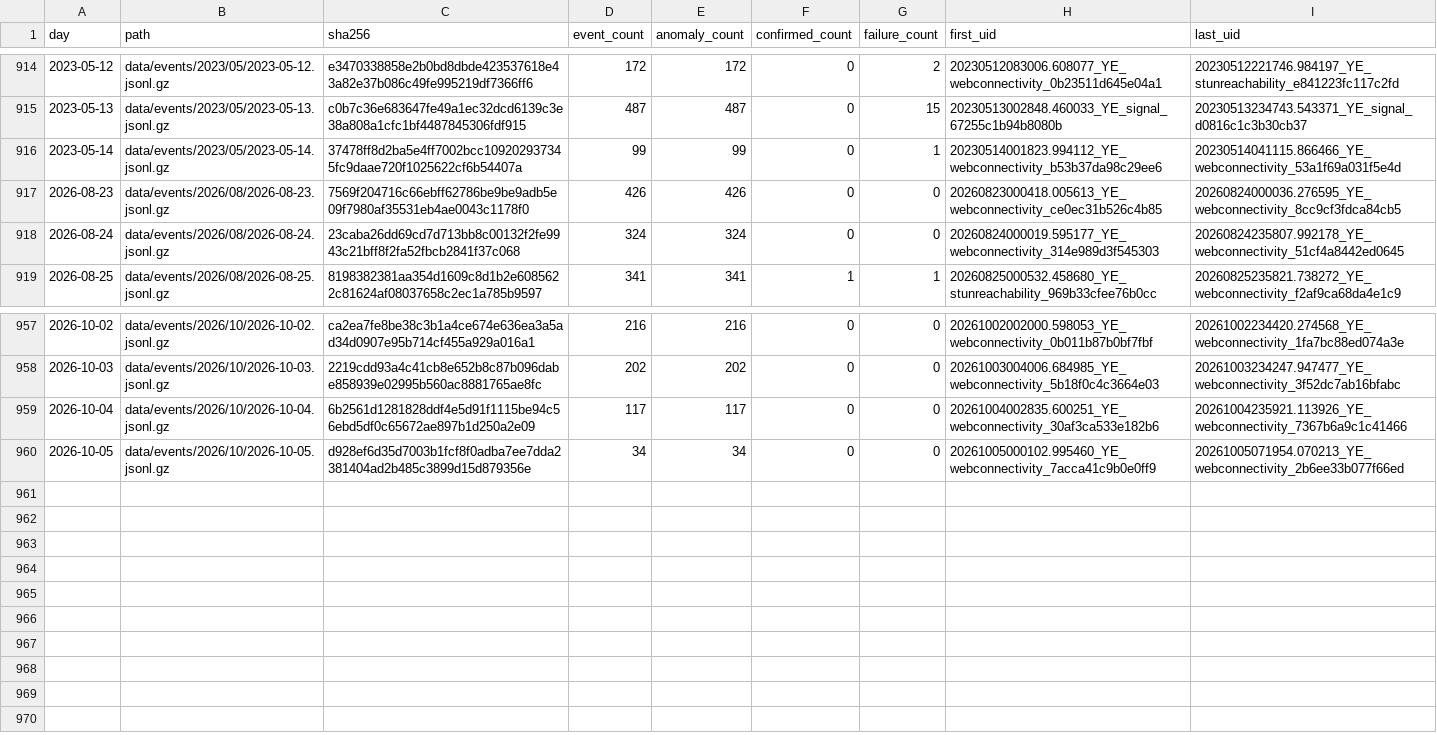
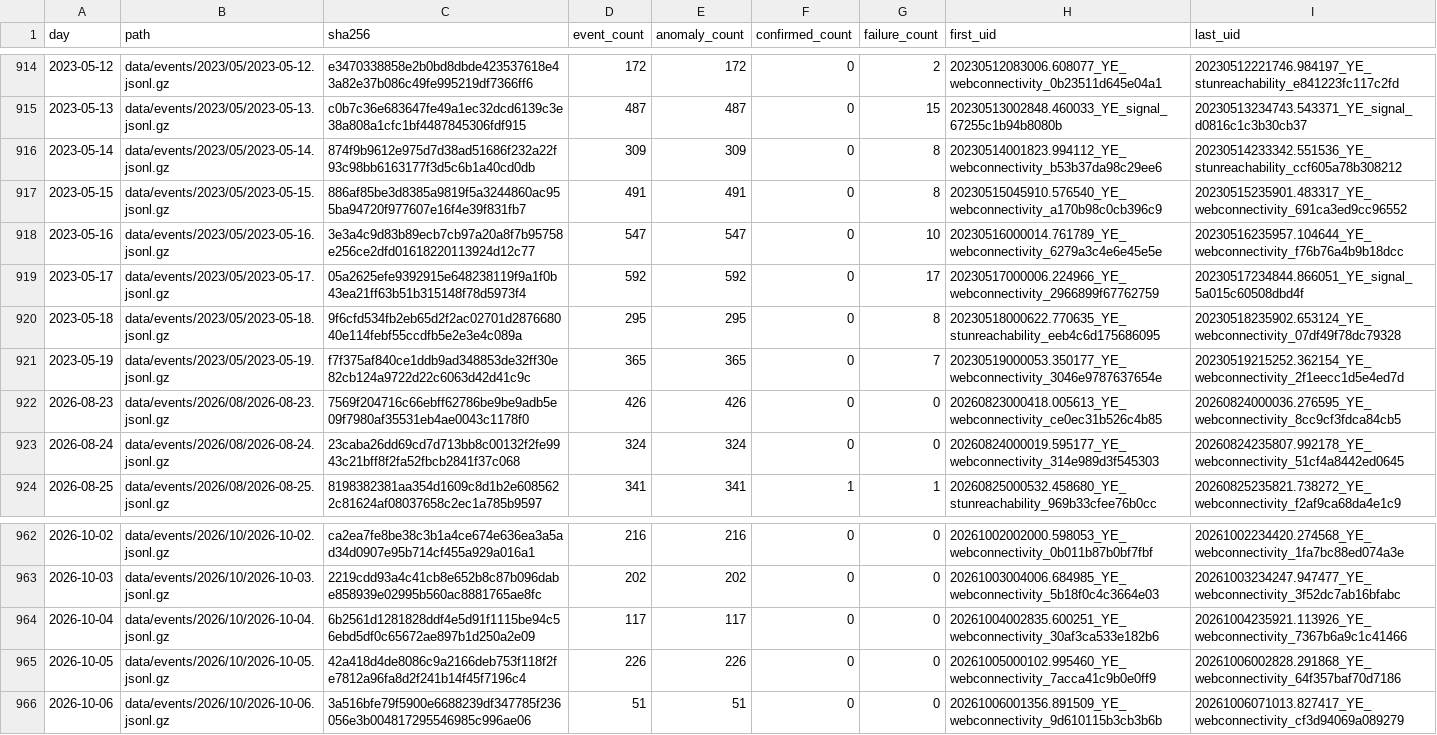
Before and after one commit to FreeTheDotYE/ye-censorship-evidence, a CSV file: data/events/index.csv, drawn as a sheet; only a part is shown, gaps mark what is left out.

Commit message:
data: update OONI evidence

```diff
--- a/data/events/index.csv
+++ b/data/events/index.csv
@@ -915,3 +915,8 @@ day,path,sha256,event_count,anomaly_count,confirmed_count,failure_count,first_ui
 2023-05-13,data/events/2023/05/2023-05-13.jsonl.gz,c0b7c36e683647fe49a1ec32dcd6139c3e38a808a1cfc1bf4487845306fdf915,487,487,0,15,20230513002848.460033_YE_signal_67255c1b94b8080b,20230513234743.543371_YE_signal_d0816c1c3b30cb37
-2023-05-14,data/events/2023/05/2023-05-14.jsonl.gz,37478ff8d2ba5e4ff7002bcc109202937345fc9daae720f1025622cf6b54407a,99,99,0,1,20230514001823.994112_YE_webconnectivity_b53b37da98c29ee6,20230514041115.866466_YE_webconnectivity_53a1f69a031f5e4d
+2023-05-14,data/events/2023/05/2023-05-14.jsonl.gz,874f9b9612e975d7d38ad51686f232a22f93c98bb6163177f3d5c6b1a40cd0db,309,309,0,8,20230514001823.994112_YE_webconnectivity_b53b37da98c29ee6,20230514233342.551536_YE_stunreachability_ccf605a78b308212
+2023-05-15,data/events/2023/05/2023-05-15.jsonl.gz,886af85be3d8385a9819f5a3244860ac955ba94720f977607e16f4e39f831fb7,491,491,0,8,20230515045910.576540_YE_webconnectivity_a170b98c0cb396c9,20230515235901.483317_YE_webconnectivity_691ca3ed9cc96552
+2023-05-16,data/events/2023/05/2023-05-16.jsonl.gz,3e3a4c9d83b89ecb7cb97a20a8f7b95758e256ce2dfd01618220113924d12c77,547,547,0,10,20230516000014.761789_YE_webconnectivity_6279a3c4e6e45e5e,20230516235957.104644_YE_webconnectivity_f76b76a4b9b18dcc
+2023-05-17,data/events/2023/05/2023-05-17.jsonl.gz,05a2625efe9392915e648238119f9a1f0b43ea21ff63b51b315148f78d5973f4,592,592,0,17,20230517000006.224966_YE_webconnectivity_2966899f67762759,20230517234844.866051_YE_signal_5a015c60508dbd4f
+2023-05-18,data/events/2023/05/2023-05-18.jsonl.gz,9f6cfd534fb2eb65d2f2ac02701d287668040e114febf55ccdfb5e2e3e4c089a,295,295,0,8,20230518000622.770635_YE_stunreachability_eeb4c6d175686095,20230518235902.653124_YE_webconnectivity_07df49f78dc79328
+2023-05-19,data/events/2023/05/2023-05-19.jsonl.gz,f7f375af840ce1ddb9ad348853de32ff30e82cb124a9722d22c6063d42d41c9c,365,365,0,7,20230519000053.350177_YE_webconnectivity_3046e9787637654e,20230519215252.362154_YE_webconnectivity_2f1eecc1d5e4ed7d
 2026-08-23,data/events/2026/08/2026-08-23.jsonl.gz,7569f204716c66ebff62786be9be9adb5e09f7980af35531eb4ae0043c1178f0,426,426,0,0,20260823000418.005613_YE_webconnectivity_ce0ec31b526c4b85,20260824000036.276595_YE_webconnectivity_8cc9cf3fdca84cb5
@@ -959,2 +964,3 @@ day,path,sha256,event_count,anomaly_count,confirmed_count,failure_count,first_ui
 2026-10-04,data/events/2026/10/2026-10-04.jsonl.gz,6b2561d1281828ddf4e5d91f1115be94c56ebd5df0c65672ae897b1d250a2e09,117,117,0,0,20261004002835.600251_YE_webconnectivity_30af3ca533e182b6,20261004235921.113926_YE_webconnectivity_7367b6a9c1c41466
-2026-10-05,data/events/2026/10/2026-10-05.jsonl.gz,d928ef6d35d7003b1fcf8f0adba7ee7dda2381404ad2b485c3899d15d879356e,34,34,0,0,20261005000102.995460_YE_webconnectivity_7acca41c9b0e0ff9,20261005071954.070213_YE_webconnectivity_2b6ee33b077f66ed
+2026-10-05,data/events/2026/10/2026-10-05.jsonl.gz,42a418d4de8086c9a2166deb753f118f2fe7812a96fa8d2f241b14f45f7196c4,226,226,0,0,20261005000102.995460_YE_webconnectivity_7acca41c9b0e0ff9,20261006002828.291868_YE_webconnectivity_64f357baf70d7186
+2026-10-06,data/events/2026/10/2026-10-06.jsonl.gz,3a516bfe79f5900e6688239df347785f236056e3b004817295546985c996ae06,51,51,0,0,20261006001356.891509_YE_webconnectivity_9d610115b3cb3b6b,20261006071013.827417_YE_webconnectivity_cf3d94069a089279
```
Also changed, not shown: data/aggregates/daily_by_network.csv, data/aggregates/daily_by_test.csv, 11 other files.
